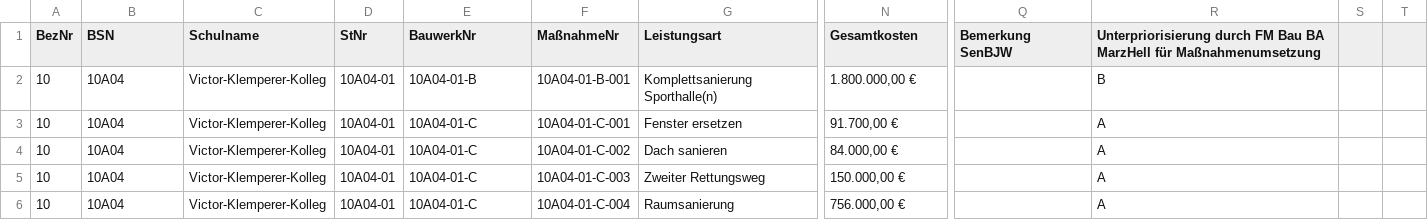
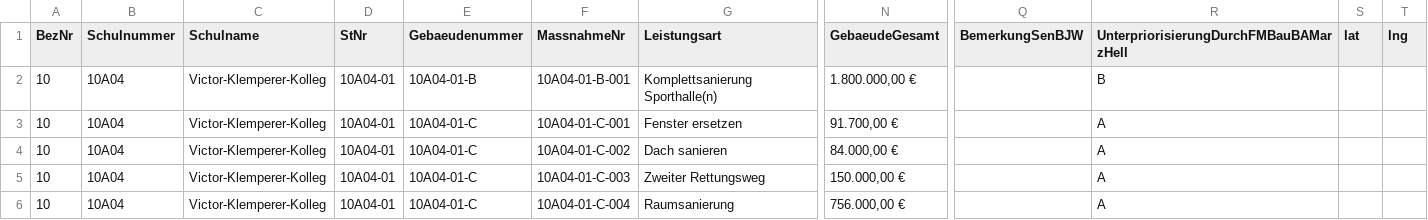
Before and after one commit to tursics/schulsanierung, a CSV file: data/rowdata2017-02-21mahe.csv, drawn as a sheet; only a part is shown, gaps mark what is left out; the diff names each change by its address in the sheet, - before the commit and + after, or states it on an @@ line.

Commit message:
template for new data from Marzahn-Hellersdorf

```diff
--- a/data/rowdata2017-02-21mahe.csv
+++ b/data/rowdata2017-02-21mahe.csv
-B1: BSN
+B1: Schulnummer
-E1: BauwerkNr
+E1: Gebaeudenummer
-F1: MaßnahmeNr
+F1: MassnahmeNr
-N1: Gesamtkosten
+N1: GebaeudeGesamt
-Q1: Bemerkung SenBJW
+Q1: BemerkungSenBJW
-R1: Unterpriorisierung durch FM Bau BA MarzHell für Maßnahmenumsetzung
+R1: UnterpriorisierungDurchFMBauBAMarzHell
-S1: (empty)
+S1: lat
-T1: (empty)
+T1: lng
```
Also changed, not shown: 4 other files.
